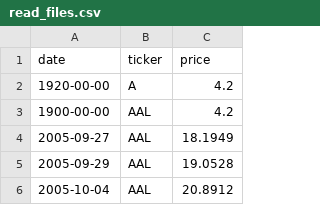
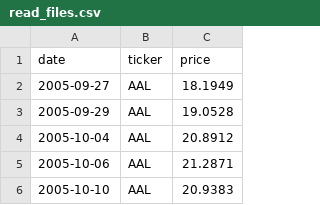
Before and after one commit to yvonnebec/Project2, a CSV file: project2/data/read_files.csv, drawn as a sheet; only a part is shown; the shorter side is filled out with more unchanged rows; the diff covers the shown part only.

```diff
--- a/project2/data/read_files.csv
+++ b/project2/data/read_files.csv
@@ -1,4 +1,2 @@
 date,ticker,price
-1920-00-00,A,4.2
-1900-00-00,AAL,4.2
 2005-09-27,AAL,18.1949
```
Also changed, not shown: 34 removed rows elsewhere in this file, 2 other files.
